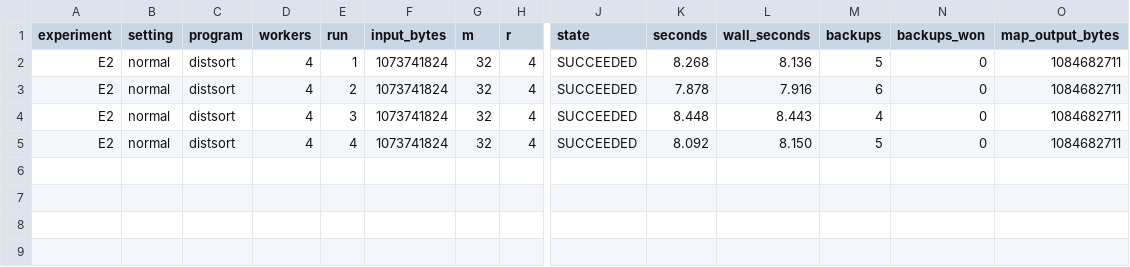
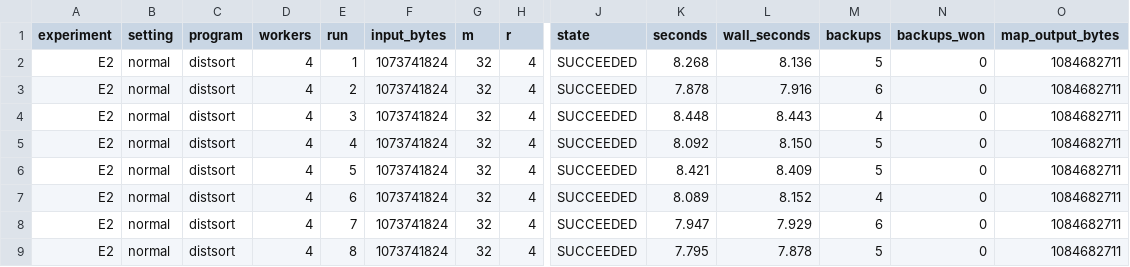
Before and after one commit to Exios66/MapReduce-Reloaded, a CSV file: bench/evaluation/rerun-8f0ddb9/ab/new/runs.csv, drawn as a sheet; only a part is shown, gaps mark what is left out; rows hold the shown columns only; the diff names each change by its address in the sheet, - before the commit and + after, or states it on an @@ line.

```diff
--- a/bench/evaluation/rerun-8f0ddb9/ab/new/runs.csv
+++ b/bench/evaluation/rerun-8f0ddb9/ab/new/runs.csv
+row 6: E2 | normal | distsort | 4 | 5 | 1073741824 | 32 | 4 | SUCCEEDED | 8.421 | 8.409 | 5 | 0 | 1084682711
+row 7: E2 | normal | distsort | 4 | 6 | 1073741824 | 32 | 4 | SUCCEEDED | 8.089 | 8.152 | 4 | 0 | 1084682711
+row 8: E2 | normal | distsort | 4 | 7 | 1073741824 | 32 | 4 | SUCCEEDED | 7.947 | 7.929 | 6 | 0 | 1084682711
+row 9: E2 | normal | distsort | 4 | 8 | 1073741824 | 32 | 4 | SUCCEEDED | 7.795 | 7.878 | 5 | 0 | 1084682711
```
Also changed, not shown: bench/evaluation/rerun-8f0ddb9/ab/checksums.csv, bench/evaluation/rerun-8f0ddb9/ab/old/runs.csv, 3 other files.
